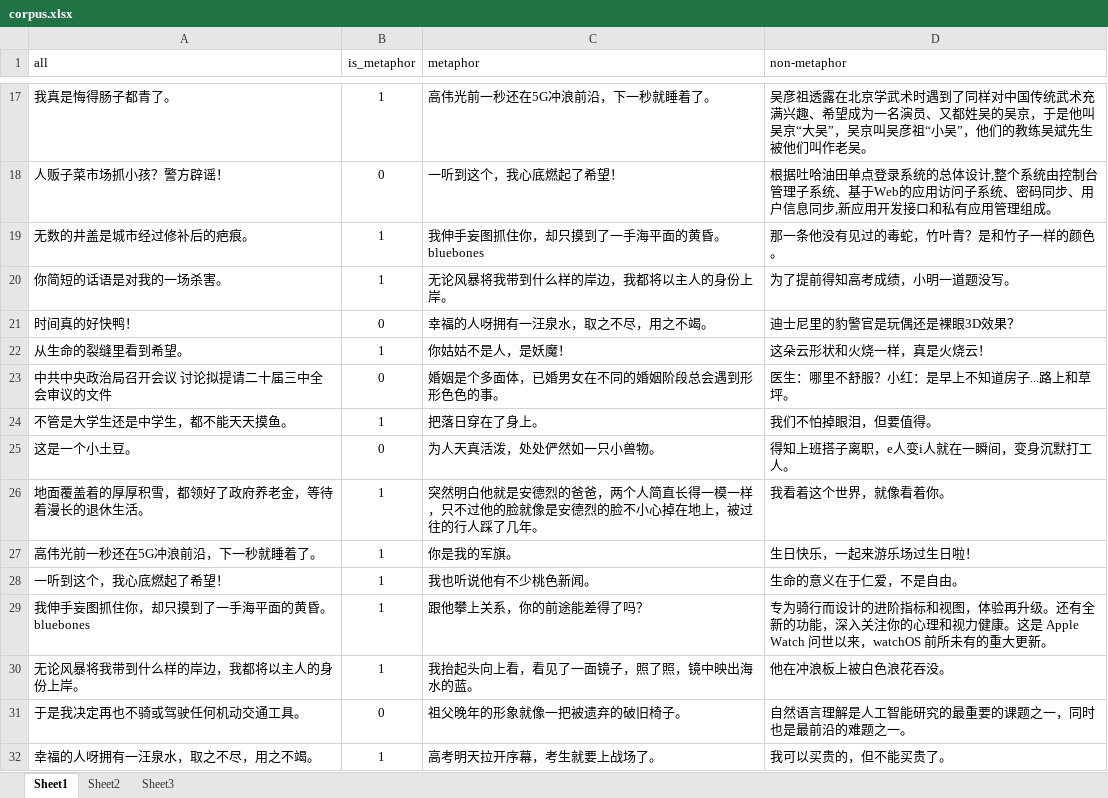
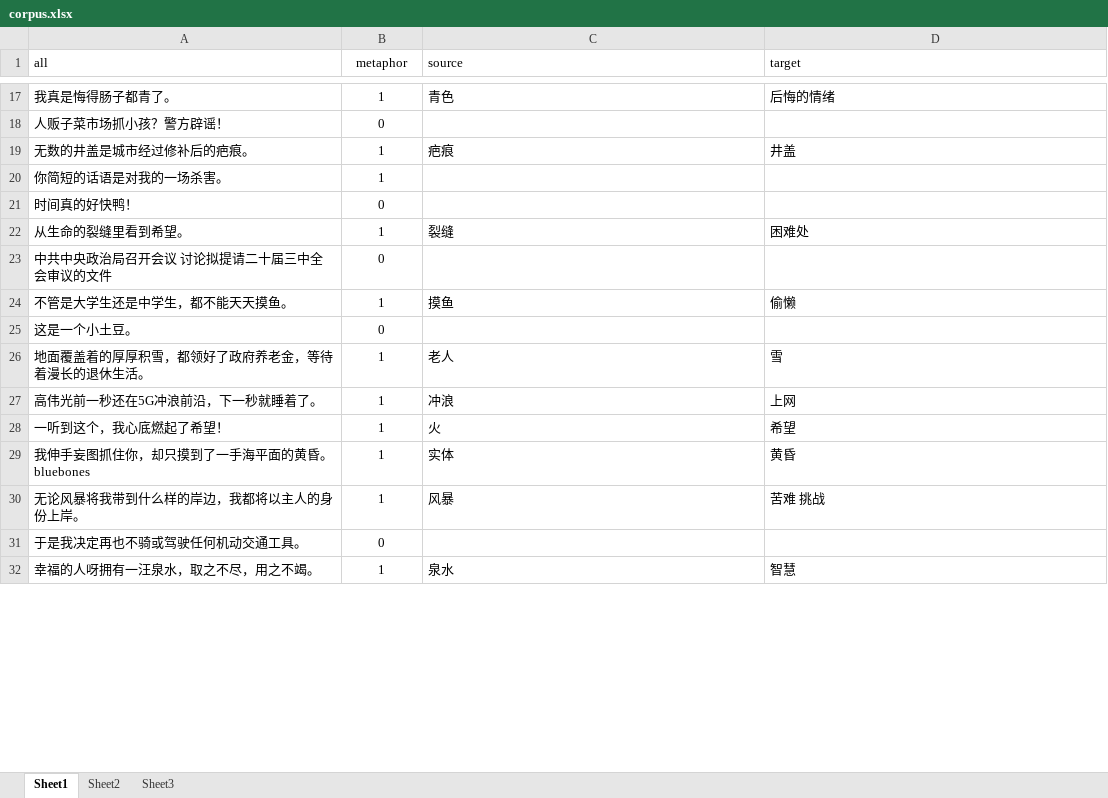
Before and after one commit to wu0010en/-wu0010en-.github.io, an Excel workbook: corpus.xlsx, sheet Sheet1, drawn as a sheet; only a part is shown, gaps mark what is left out; values as stored, in another font and other column widths than the file's, no borders; the diff covers the shown part only; the diff names each change by its address in the sheet, - before the commit and + after, or states it on an @@ line.

```diff
--- a/corpus.xlsx (sheet Sheet1)
+++ b/corpus.xlsx (sheet Sheet1)
-B1: is_metaphor
+B1: metaphor
-C1: metaphor
+C1: source
-D1: non-metaphor
+D1: target
-C17 (source): 高伟光前一秒还在5G冲浪前沿，下一秒就睡着了。
+C17 (source): 青色
-D17 (target): 吴彦祖透露在北京学武术时遇到了同样对中国传统武术充满兴趣、希望成为一名演员、又都姓吴的吴京，于是他叫吴京“大吴”，吴京叫吴彦祖“小吴”，他们的教练吴斌先生被他们叫作老吴。
+D17 (target): 后悔的情绪
-C18 (source): 一听到这个，我心底燃起了希望！
+C18 (source): (empty)
-D18 (target): 根据吐哈油田单点登录系统的总体设计,整个系统由控制台管理子系统、基于Web的应用访问子系统、密码同步、用户信息同步,新应用开发接口和私有应用管理组成。
+D18 (target): (empty)
-C19 (source): 我伸手妄图抓住你，却只摸到了一手海平面的黄昏。 bluebones
+C19 (source): 疤痕
-D19 (target): 那一条他没有见过的毒蛇，竹叶青？是和竹子一样的颜色。
+D19 (target): 井盖
-C20 (source): 无论风暴将我带到什么样的岸边，我都将以主人的身份上岸。
+C20 (source): (empty)
-D20 (target): 为了提前得知高考成绩，小明一道题没写。
+D20 (target): (empty)
-C21 (source): 幸福的人呀拥有一汪泉水，取之不尽，用之不竭。
+C21 (source): (empty)
-D21 (target): 迪士尼里的豹警官是玩偶还是裸眼3D效果？
+D21 (target): (empty)
-C22 (source): 你姑姑不是人，是妖魔！
+C22 (source): 裂缝
-D22 (target): 这朵云形状和火烧一样，真是火烧云！
+D22 (target): 困难处
-C23 (source): 婚姻是个多面体，已婚男女在不同的婚姻阶段总会遇到形形色色的事。
+C23 (source): (empty)
-D23 (target): 医生：哪里不舒服？小红：是早上不知道房子...路上和草坪。
+D23 (target): (empty)
-C24 (source): 把落日穿在了身上。
+C24 (source): 摸鱼
-D24 (target): 我们不怕掉眼泪，但要值得。
+D24 (target): 偷懒
-C25 (source): 为人天真活泼，处处俨然如一只小兽物。
+C25 (source): (empty)
-D25 (target): 得知上班搭子离职，e人变i人就在一瞬间，变身沉默打工人。
+D25 (target): (empty)
-C26 (source): 突然明白他就是安德烈的爸爸，两个人简直长得一模一样，只不过他的脸就像是安德烈的脸不小心掉在地上，被过往的行人踩了几年。
+C26 (source): 老人
-D26 (target): 我看着这个世界，就像看着你。
+D26 (target): 雪
-C27 (source): 你是我的军旗。
+C27 (source): 冲浪
-D27 (target): 生日快乐，一起来游乐场过生日啦！
+D27 (target): 上网
-C28 (source): 我也听说他有不少桃色新闻。
+C28 (source): 火
-D28 (target): 生命的意义在于仁爱，不是自由。
+D28 (target): 希望
-C29 (source): 跟他攀上关系，你的前途能差得了吗？
+C29 (source): 实体
-D29 (target): 专为骑行而设计的进阶指标和视图，体验再升级。还有全新的功能，深入关注你的心理和视力健康。这是 Apple Watch 问世以来，watchOS 前所未有的重大更新。
+D29 (target): 黄昏
-C30 (source): 我抬起头向上看，看见了一面镜子，照了照，镜中映出海水的蓝。
+C30 (source): 风暴
-D30 (target): 他在冲浪板上被白色浪花吞没。
+D30 (target): 苦难 挑战
-C31 (source): 祖父晚年的形象就像一把被遗弃的破旧椅子。
+C31 (source): (empty)
-D31 (target): 自然语言理解是人工智能研究的最重要的课题之一，同时也是最前沿的难题之一。
+D31 (target): (empty)
-C32 (source): 高考明天拉开序幕，考生就要上战场了。
+C32 (source): 泉水
-D32 (target): 我可以买贵的，但不能买贵了。
+D32 (target): 智慧
```
Also changed, not shown: 1121 edited cells and cell formats elsewhere in this sheet, 4 other files.
